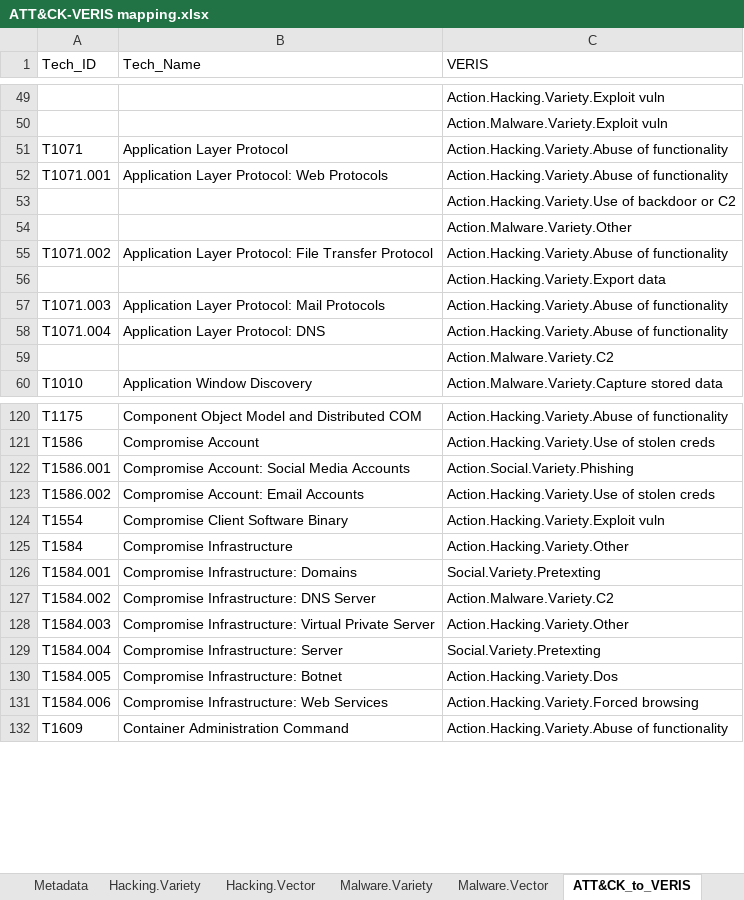
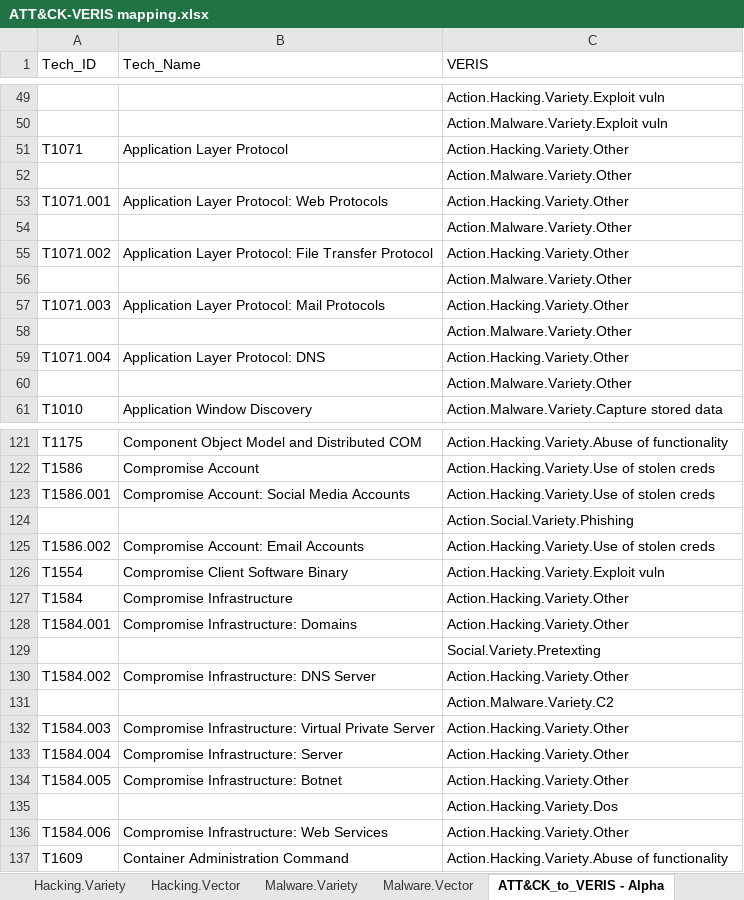
Before and after one commit to center-for-threat-informed-defense/attack_to_veris, an Excel workbook: ATT&CK-VERIS mapping.xlsx, sheet ATT&CK_to_VERIS - Alpha, drawn as a sheet; only a part is shown, gaps mark what is left out; values as stored, in another font and other column widths than the file's, no borders; addresses are those after the commit; the diff covers the shown part only; the diff names each change by its address in the sheet, - before the commit and + after, or states it on an @@ line.

```diff
--- a/ATT&CK-VERIS mapping.xlsx (sheet ATT&CK_to_VERIS - Alpha)
+++ b/ATT&CK-VERIS mapping.xlsx (sheet ATT&CK_to_VERIS - Alpha)
-sheet tab: ATT&CK_to_VERIS
+sheet tab: ATT&CK_to_VERIS - Alpha
-C51 (VERIS): Action.Hacking.Variety.Abuse of functionality
+C51 (VERIS): Action.Hacking.Variety.Other
@@ row 54 moved to row 52: Action.Malware.Variety.Other @@
-C53 (VERIS): Action.Hacking.Variety.Abuse of functionality
+C53 (VERIS): Action.Hacking.Variety.Other
-C54 (VERIS): Action.Hacking.Variety.Use of backdoor or C2
+C54 (VERIS): Action.Malware.Variety.Other
-C55 (VERIS): Action.Hacking.Variety.Abuse of functionality
+C55 (VERIS): Action.Hacking.Variety.Other
-C56 (VERIS): Action.Hacking.Variety.Export data
+C56 (VERIS): Action.Malware.Variety.Other
-C57 (VERIS): Action.Hacking.Variety.Abuse of functionality
+C57 (VERIS): Action.Hacking.Variety.Other
+row 58:  |  | Action.Malware.Variety.Other
-C59 (VERIS): Action.Hacking.Variety.Abuse of functionality
+C59 (VERIS): Action.Hacking.Variety.Other
+row 60:  |  | Action.Malware.Variety.Other
-C123 (VERIS): Action.Social.Variety.Phishing
+C123 (VERIS): Action.Hacking.Variety.Use of stolen creds
+row 124:  |  | Action.Social.Variety.Phishing
-C128 (VERIS): Social.Variety.Pretexting
+C128 (VERIS): Action.Hacking.Variety.Other
+row 129:  |  | Social.Variety.Pretexting
-C130 (VERIS): Action.Malware.Variety.C2
+C130 (VERIS): Action.Hacking.Variety.Other
@@ row 59 moved to row 131: Action.Malware.Variety.C2 @@
-C133 (VERIS): Social.Variety.Pretexting
+C133 (VERIS): Action.Hacking.Variety.Other
-C134 (VERIS): Action.Hacking.Variety.Dos
+C134 (VERIS): Action.Hacking.Variety.Other
+row 135:  |  | Action.Hacking.Variety.Dos
-C136 (VERIS): Action.Hacking.Variety.Forced browsing
+C136 (VERIS): Action.Hacking.Variety.Other
```
Also changed, not shown: 27 added rows, 1 moved row, 42 edited cells and cell formats elsewhere in this sheet, sheet ATT&CK_to_VERIS - Numeric, sheet Metadata, 1 other file.
